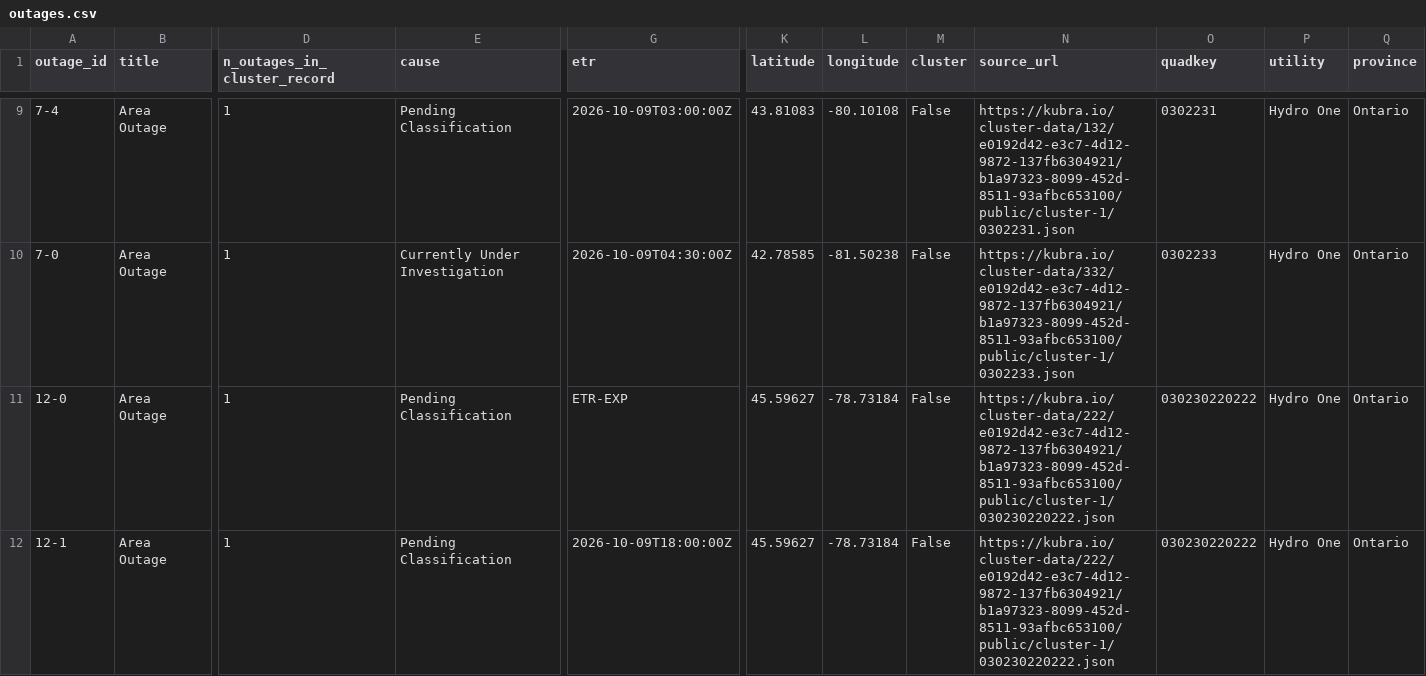
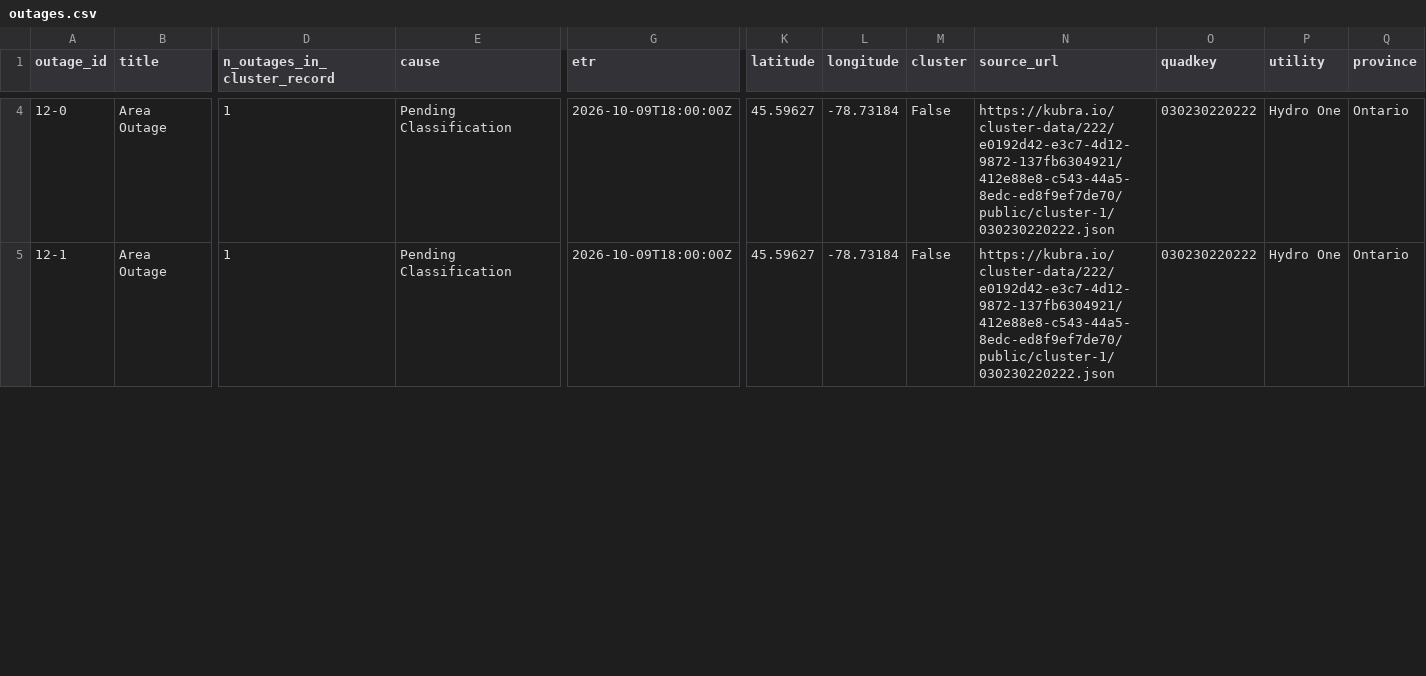
Before and after one commit to Nyu13/bc-hydro-vegetation-risk-demo-public, a CSV file: data/archives/hydro_one_outages/latest/outages.csv, drawn as a sheet; only a part is shown, gaps mark what is left out; removed rows and columns are numbered as before the commit, all else as after; rows hold the shown columns only; the diff covers the shown part only; the diff names each change by its address in the sheet, - before the commit and + after, or states it on an @@ line.

```diff
--- a/data/archives/hydro_one_outages/latest/outages.csv
+++ b/data/archives/hydro_one_outages/latest/outages.csv
-row 9: 7-4 | Area Outage | 1 | Pending Classification | 2026-10-09T03:00:00Z | 43.81083 | -80.10108 | False | https://kubra.io/cluster-data/132/e0192d42-e3c7-4d12-9872-137fb6304921/b1a97323-8099-452d-8511-93afbc653100/public/cluster-1/0302231.json | 0302231 | Hydro One | Ontario
-row 10: 7-0 | Area Outage | 1 | Currently Under Investigation | 2026-10-09T04:30:00Z | 42.78585 | -81.50238 | False | https://kubra.io/cluster-data/332/e0192d42-e3c7-4d12-9872-137fb6304921/b1a97323-8099-452d-8511-93afbc653100/public/cluster-1/0302233.json | 0302233 | Hydro One | Ontario
-G4 (etr): ETR-EXP
+G4 (etr): 2026-10-09T18:00:00Z
-N4:N5 (source_url): https://kubra.io/cluster-data/222/e0192d42-e3c7-4d12-9872-137fb6304921/b1a97323-8099-452d-8511-93afbc653100/public/cluster-1/030230220222.json
+N4:N5 (source_url): https://kubra.io/cluster-data/222/e0192d42-e3c7-4d12-9872-137fb6304921/412e88e8-c543-44a5-8edc-ed8f9ef7de70/public/cluster-1/030230220222.json
```
Also changed, not shown: 7 removed rows and 13 edited cells elsewhere in this file, data/archives/hydro_one_outages/archive_index.csv, data/archives/hydro_one_outages/outages.csv, 7 other files.
